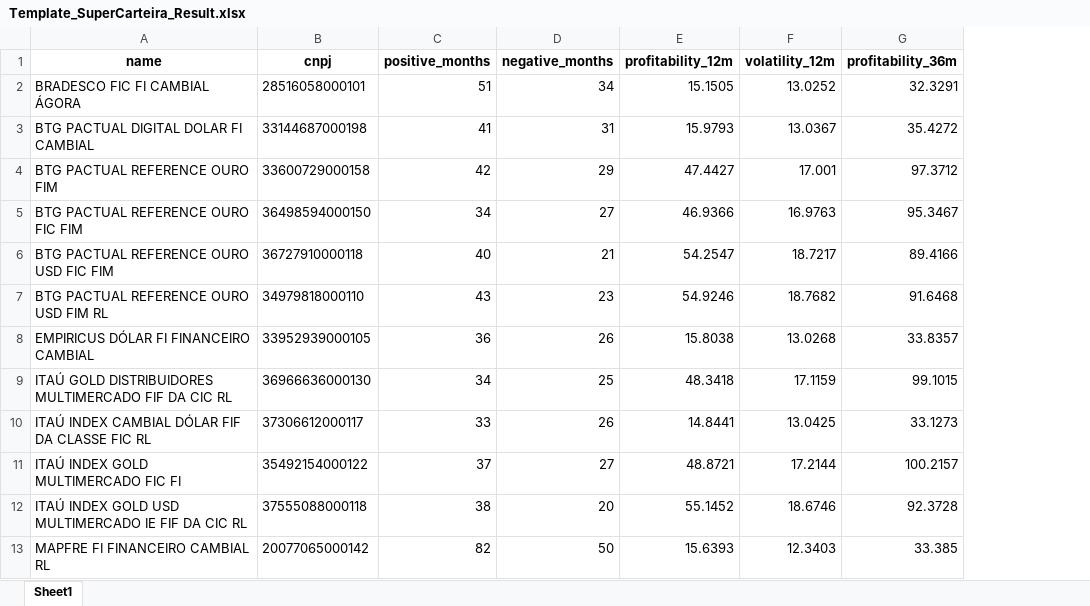
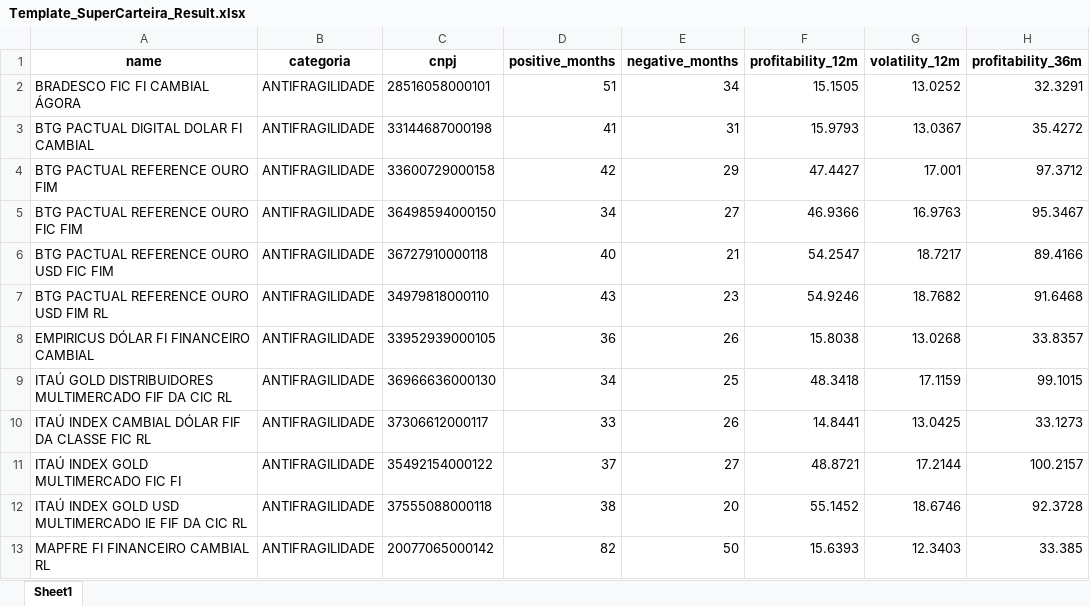
Before and after one commit to wolfmzz/CarteiraInvestimentos, an Excel workbook: Template_SuperCarteira_Result.xlsx, sheet Sheet1, drawn as a sheet; only a part is shown; values as stored, in another font and other column widths than the file's, no borders; the diff names each change by its address in the sheet, - before the commit and + after, or states it on an @@ line.

```diff
--- a/Template_SuperCarteira_Result.xlsx (sheet Sheet1)
+++ b/Template_SuperCarteira_Result.xlsx (sheet Sheet1)
+column B (categoria), rows 2-13: all ANTIFRAGILIDADE
```
Also changed, not shown: 2 other files.
